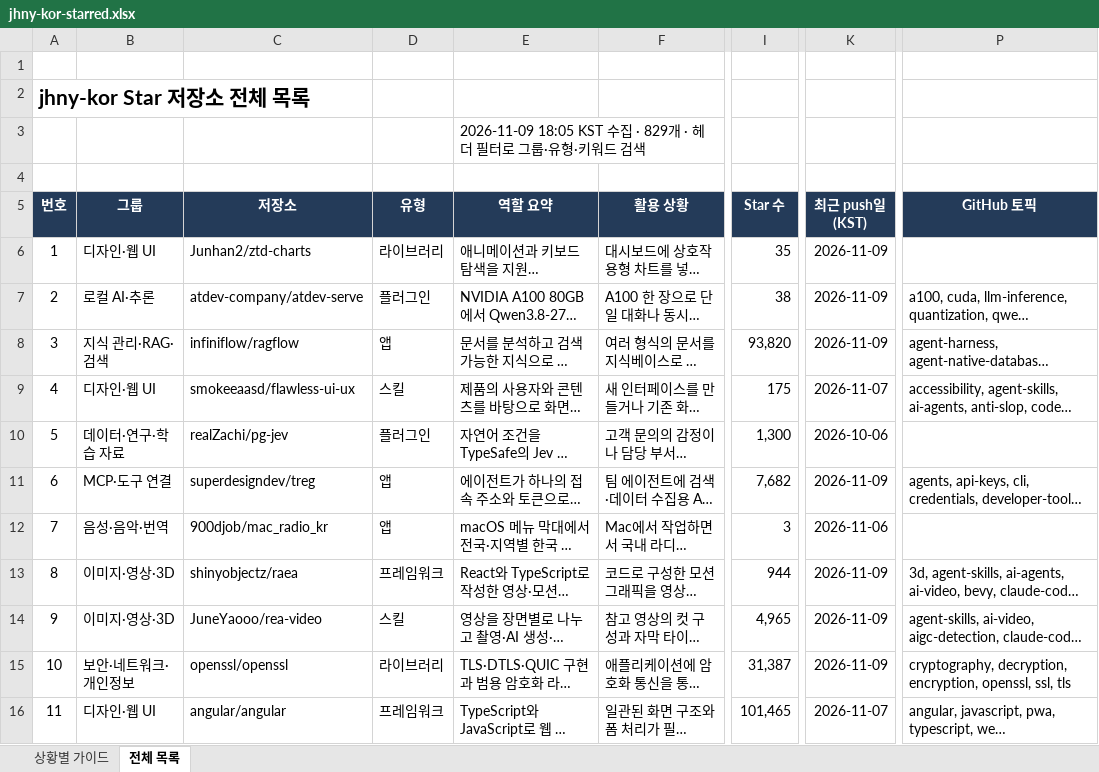
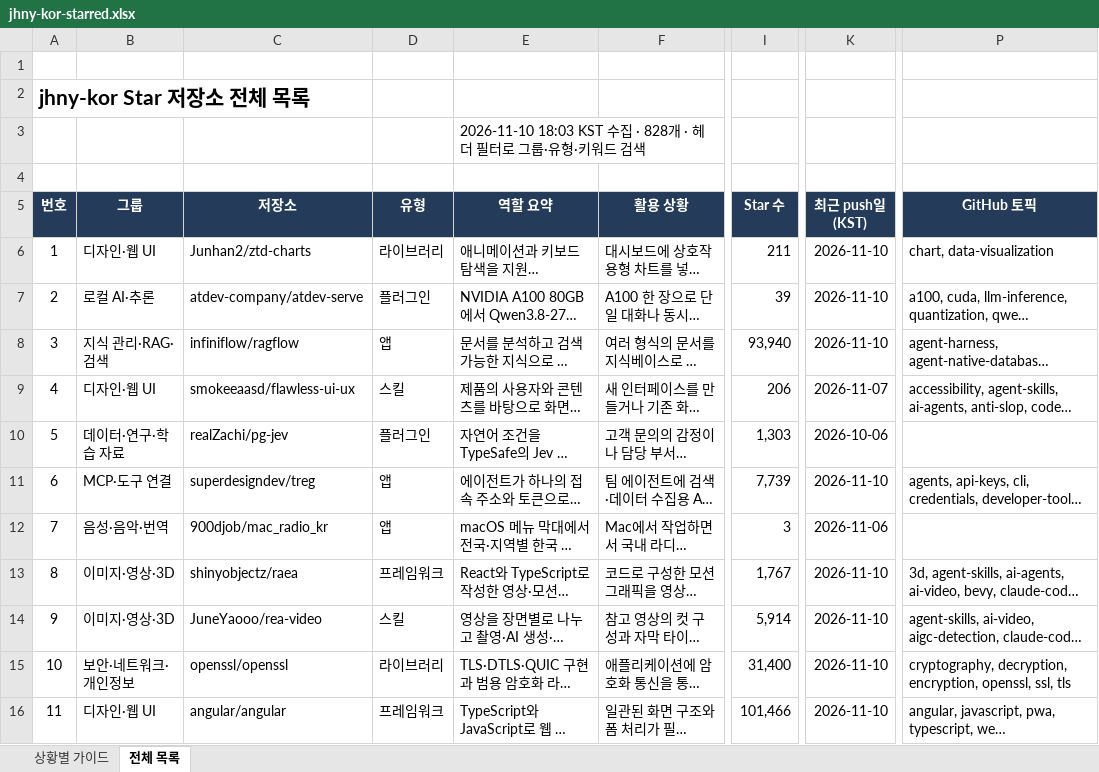
Before and after one commit to jhny-kor/star, an Excel workbook: jhny-kor-starred.xlsx, sheet 전체 목록, drawn as a sheet; only a part is shown, gaps mark what is left out; long unchanged cells end in …; values as stored, in another font and other column widths than the file's, no borders; conditional formats and table styles not drawn; the diff covers the shown part only; the diff names each change by its address in the sheet, - before the commit and + after, or states it on an @@ line.

Commit message:
Update starred repositories (828)

```diff
--- a/jhny-kor-starred.xlsx (sheet 전체 목록)
+++ b/jhny-kor-starred.xlsx (sheet 전체 목록)
-E3 (역할 요약): 2026-11-09 18:05 KST 수집 · 829개 · 헤…
+E3 (역할 요약): 2026-11-10 18:03 KST 수집 · 828개 · 헤…
-I6 (Star 수): 35
+I6 (Star 수): 211
-K6:K8 (최근 push일(KST)): 2026-11-09
+K6:K8 (최근 push일(KST)): 2026-11-10
-P6 (GitHub 토픽): (empty)
+P6 (GitHub 토픽): chart, data-visualization
-I7 (Star 수): 38
+I7 (Star 수): 39
-I8 (Star 수): 93,820
+I8 (Star 수): 93,940
-I9 (Star 수): 175
+I9 (Star 수): 206
-I10 (Star 수): 1,300
+I10 (Star 수): 1,303
-I11 (Star 수): 7,682
+I11 (Star 수): 7,739
-K11 (최근 push일(KST)): 2026-11-09
+K11 (최근 push일(KST)): 2026-11-10
-I13 (Star 수): 944
+I13 (Star 수): 1,767
-K13:K15 (최근 push일(KST)): 2026-11-09
+K13:K15 (최근 push일(KST)): 2026-11-10
-I14 (Star 수): 4,965
+I14 (Star 수): 5,914
-I15 (Star 수): 31,387
+I15 (Star 수): 31,400
-I16 (Star 수): 101,465
+I16 (Star 수): 101,466
-K16 (최근 push일(KST)): 2026-11-07
+K16 (최근 push일(KST)): 2026-11-10
```
Also changed, not shown: 1 removed row, 796 edited cells and row numbers in column A elsewhere in this sheet, sheet 상황별 가이드, formulas that keep their value, 2 other files.
